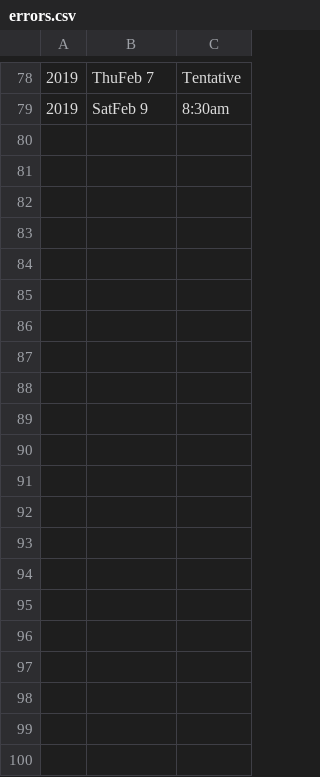
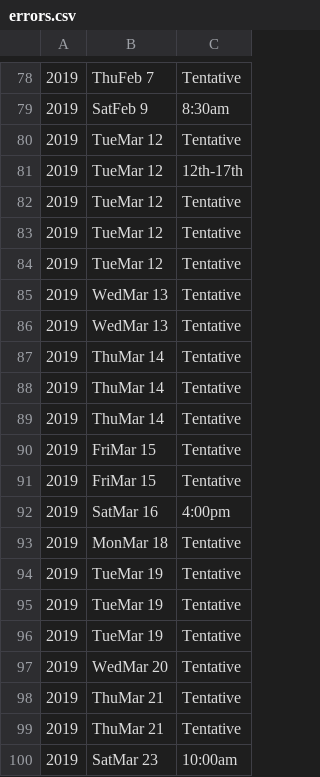
Before and after one commit to lutzkuen/algoTrading, a CSV file: errors.csv, drawn as a sheet; only a part is shown, gaps mark what is left out.

```diff
--- a/errors.csv
+++ b/errors.csv
@@ -79 +79,22 @@
 2019,SatFeb 9,8:30am
+2019,TueMar 12,Tentative
+2019,TueMar 12,12th-17th
+2019,TueMar 12,Tentative
+2019,TueMar 12,Tentative
+2019,TueMar 12,Tentative
+2019,WedMar 13,Tentative
+2019,WedMar 13,Tentative
+2019,ThuMar 14,Tentative
+2019,ThuMar 14,Tentative
+2019,ThuMar 14,Tentative
+2019,FriMar 15,Tentative
+2019,FriMar 15,Tentative
+2019,SatMar 16,4:00pm
+2019,MonMar 18,Tentative
+2019,TueMar 19,Tentative
+2019,TueMar 19,Tentative
+2019,TueMar 19,Tentative
+2019,WedMar 20,Tentative
+2019,ThuMar 21,Tentative
+2019,ThuMar 21,Tentative
+2019,SatMar 23,10:00am
```
Also changed, not shown: 13 other files.
